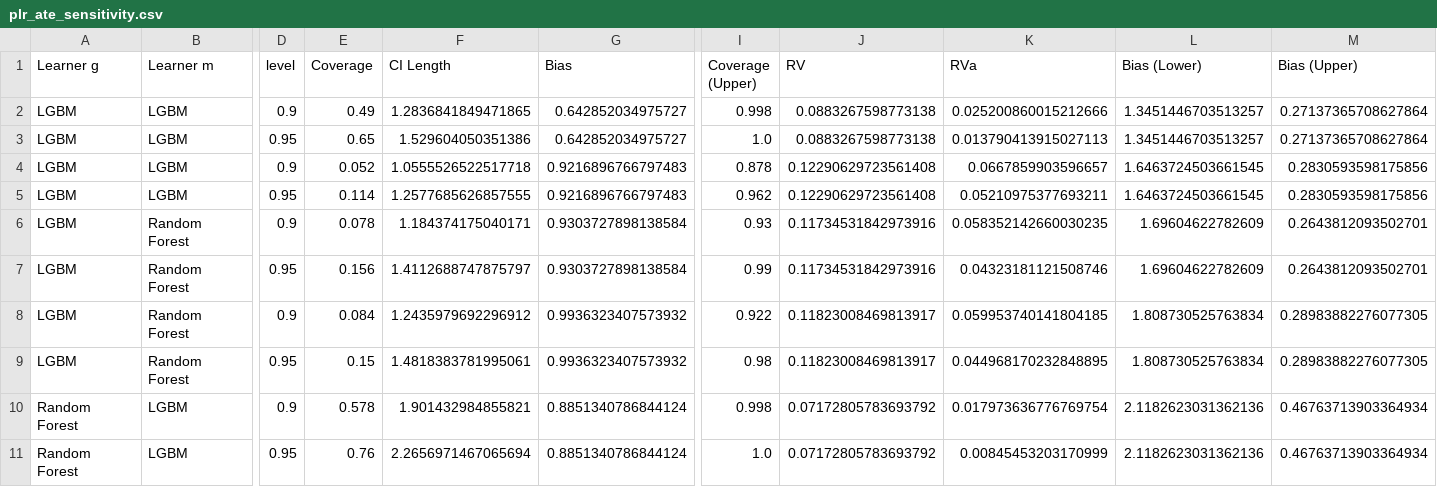
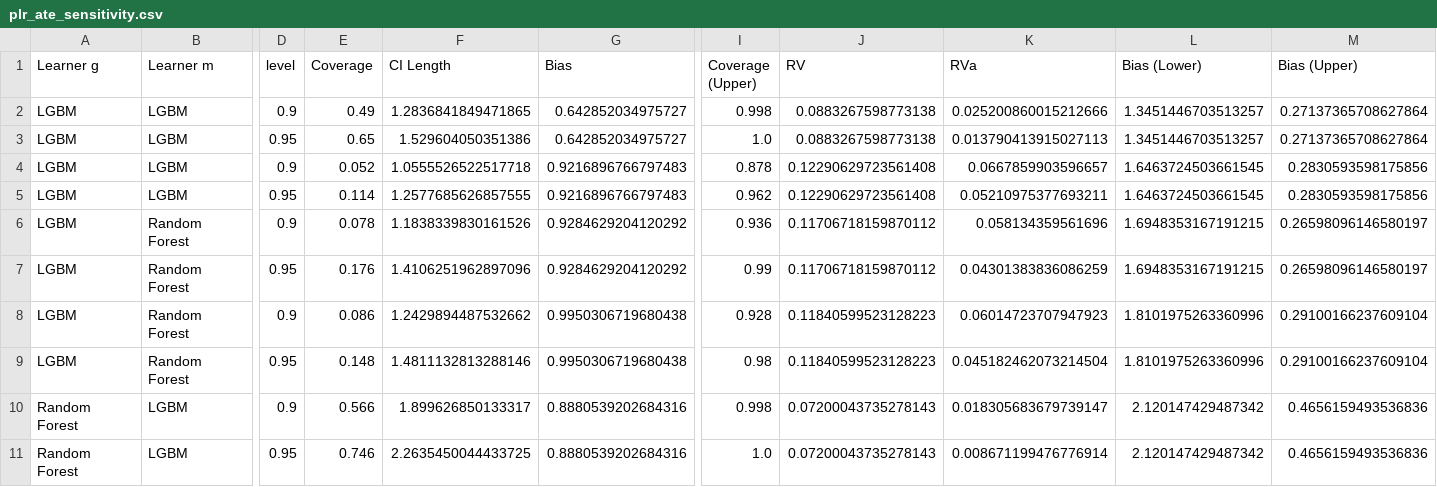
Before and after one commit to DoubleML/doubleml-coverage, a CSV file: results/plm/plr_ate_sensitivity.csv, drawn as a sheet; only a part is shown, gaps mark what is left out; the diff covers the shown part only; the diff names each change by its address in the sheet, - before the commit and + after, or states it on an @@ line.

```diff
--- a/results/plm/plr_ate_sensitivity.csv
+++ b/results/plm/plr_ate_sensitivity.csv
-F6 (CI Length): 1.184374175040171
+F6 (CI Length): 1.1838339830161526
-G6:G7 (Bias): 0.9303727898138584
+G6:G7 (Bias): 0.9284629204120292
-I6 (Coverage (Upper)): 0.93
+I6 (Coverage (Upper)): 0.936
-J6:J7 (RV): 0.11734531842973916
+J6:J7 (RV): 0.11706718159870112
-K6 (RVa): 0.058352142660030235
+K6 (RVa): 0.058134359561696
-L6:L7 (Bias (Lower)): 1.69604622782609
+L6:L7 (Bias (Lower)): 1.6948353167191215
-M6:M7 (Bias (Upper)): 0.2643812093502701
+M6:M7 (Bias (Upper)): 0.26598096146580197
-E7 (Coverage): 0.156
+E7 (Coverage): 0.176
-F7 (CI Length): 1.4112688747875797
+F7 (CI Length): 1.4106251962897096
-K7 (RVa): 0.04323181121508746
+K7 (RVa): 0.04301383836086259
-E8 (Coverage): 0.084
+E8 (Coverage): 0.086
-F8 (CI Length): 1.2435979692296912
+F8 (CI Length): 1.2429894487532662
-G8:G9 (Bias): 0.9936323407573932
+G8:G9 (Bias): 0.9950306719680438
-I8 (Coverage (Upper)): 0.922
+I8 (Coverage (Upper)): 0.928
-J8:J9 (RV): 0.11823008469813917
+J8:J9 (RV): 0.11840599523128223
-K8 (RVa): 0.059953740141804185
+K8 (RVa): 0.06014723707947923
-L8:L9 (Bias (Lower)): 1.808730525763834
+L8:L9 (Bias (Lower)): 1.8101975263360996
-M8:M9 (Bias (Upper)): 0.28983882276077305
+M8:M9 (Bias (Upper)): 0.29100166237609104
-E9 (Coverage): 0.15
+E9 (Coverage): 0.148
-F9 (CI Length): 1.4818383781995061
+F9 (CI Length): 1.4811132813288146
-K9 (RVa): 0.044968170232848895
+K9 (RVa): 0.045182462073214504
-E10 (Coverage): 0.578
+E10 (Coverage): 0.566
-F10 (CI Length): 1.901432984855821
+F10 (CI Length): 1.899626850133317
-G10:G11 (Bias): 0.8851340786844124
+G10:G11 (Bias): 0.8880539202684316
-J10:J11 (RV): 0.07172805783693792
+J10:J11 (RV): 0.07200043735278143
-K10 (RVa): 0.017973636776769754
+K10 (RVa): 0.018305683679739147
-L10:L11 (Bias (Lower)): 2.1182623031362136
+L10:L11 (Bias (Lower)): 2.120147429487342
-M10:M11 (Bias (Upper)): 0.46763713903364934
+M10:M11 (Bias (Upper)): 0.4656159493536836
-E11 (Coverage): 0.76
+E11 (Coverage): 0.746
-F11 (CI Length): 2.2656971467065694
+F11 (CI Length): 2.2635450044433725
-K11 (RVa): 0.00845453203170999
+K11 (RVa): 0.008671199476776914
```
Also changed, not shown: 46 edited cells elsewhere in this file, 1 other file.
